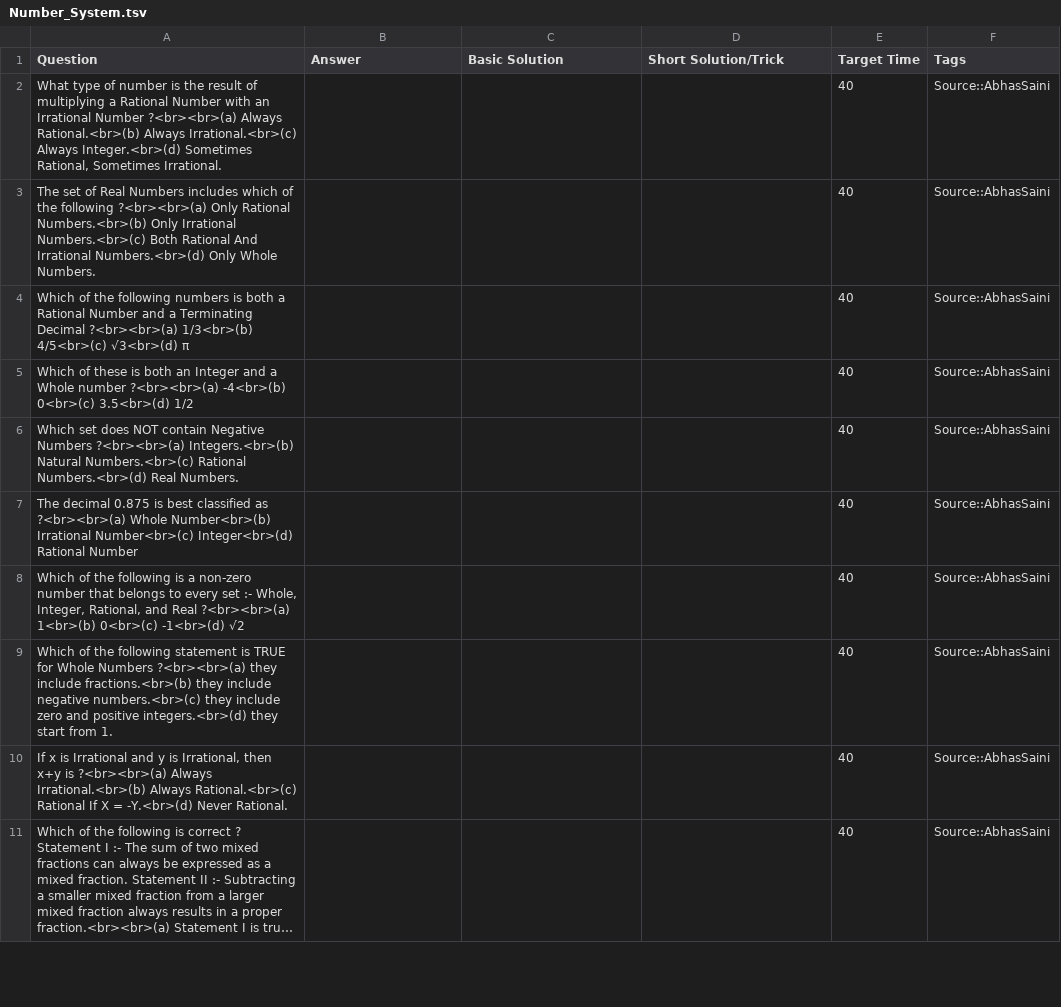
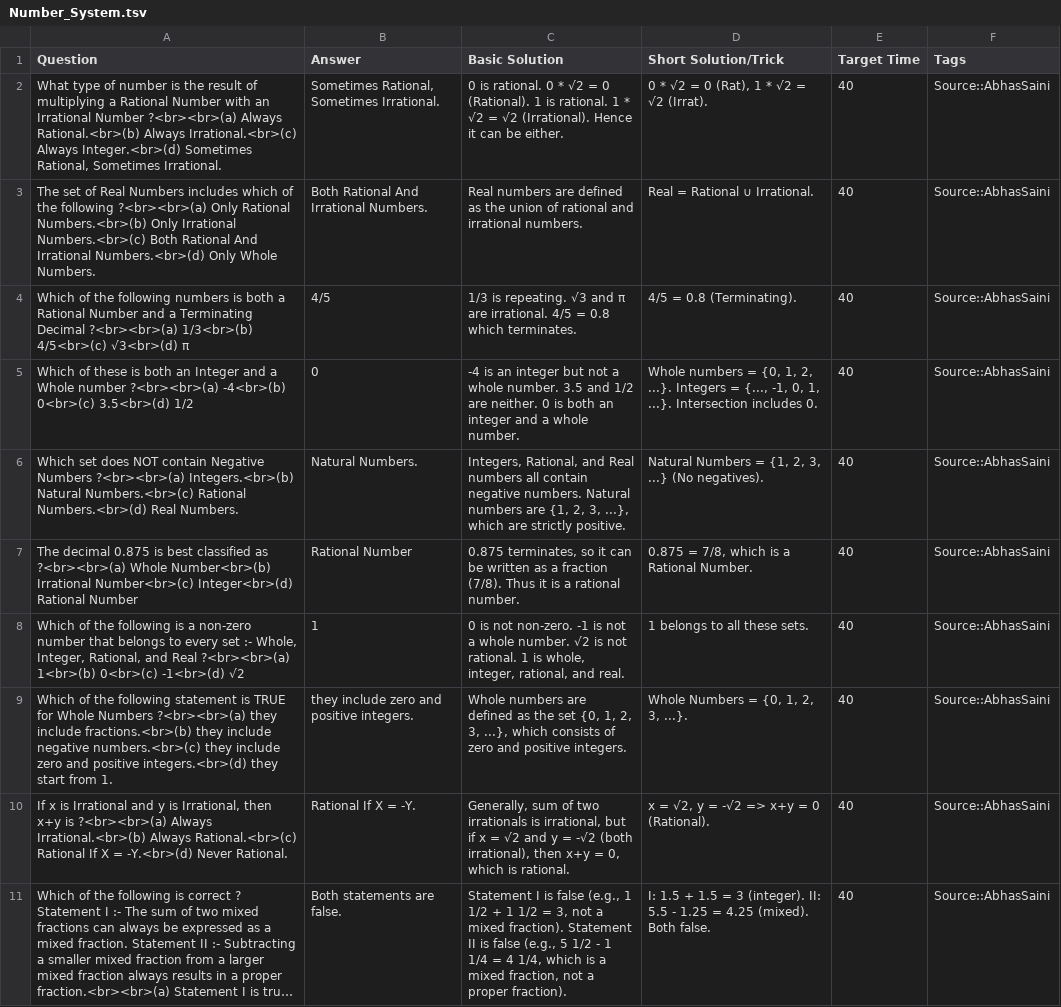
Before and after one commit to NishitCodes/AbhasSirCourseFinisher, a TSV file: Number_System.tsv, drawn as a sheet; only a part is shown; long unchanged cells end in …; the diff covers the shown part only; the diff names each change by its address in the sheet, - before the commit and + after, or states it on an @@ line.

Commit message:
Auto-sync from 066-KB-HW-00249 at 2026-09-28 17:09:25

```diff
--- a/Number_System.tsv
+++ b/Number_System.tsv
-B2 (Answer): (empty)
+B2 (Answer): Sometimes Rational, Sometimes Irrational.
-C2 (Basic Solution): (empty)
+C2 (Basic Solution): 0 is rational. 0 * √2 = 0 (Rational). 1 is rational. 1 * √2 = √2 (Irrational). Hence it can be either.
-D2 (Short Solution/Trick): (empty)
+D2 (Short Solution/Trick): 0 * √2 = 0 (Rat), 1 * √2 = √2 (Irrat).
-B3 (Answer): (empty)
+B3 (Answer): Both Rational And Irrational Numbers.
-C3 (Basic Solution): (empty)
+C3 (Basic Solution): Real numbers are defined as the union of rational and irrational numbers.
-D3 (Short Solution/Trick): (empty)
+D3 (Short Solution/Trick): Real = Rational ∪ Irrational.
-B4 (Answer): (empty)
+B4 (Answer): 4/5
-C4 (Basic Solution): (empty)
+C4 (Basic Solution): 1/3 is repeating. √3 and π are irrational. 4/5 = 0.8 which terminates.
-D4 (Short Solution/Trick): (empty)
+D4 (Short Solution/Trick): 4/5 = 0.8 (Terminating).
-B5 (Answer): (empty)
+B5 (Answer): 0
-C5 (Basic Solution): (empty)
+C5 (Basic Solution): -4 is an integer but not a whole number. 3.5 and 1/2 are neither. 0 is both an integer and a whole number.
-D5 (Short Solution/Trick): (empty)
+D5 (Short Solution/Trick): Whole numbers = {0, 1, 2, ...}. Integers = {..., -1, 0, 1, ...}. Intersection includes 0.
-B6 (Answer): (empty)
+B6 (Answer): Natural Numbers.
-C6 (Basic Solution): (empty)
+C6 (Basic Solution): Integers, Rational, and Real numbers all contain negative numbers. Natural numbers are {1, 2, 3, ...}, which are strictly positive.
-D6 (Short Solution/Trick): (empty)
+D6 (Short Solution/Trick): Natural Numbers = {1, 2, 3, ...} (No negatives).
-B7 (Answer): (empty)
+B7 (Answer): Rational Number
-C7 (Basic Solution): (empty)
+C7 (Basic Solution): 0.875 terminates, so it can be written as a fraction (7/8). Thus it is a rational number.
-D7 (Short Solution/Trick): (empty)
+D7 (Short Solution/Trick): 0.875 = 7/8, which is a Rational Number.
-B8 (Answer): (empty)
+B8 (Answer): 1
-C8 (Basic Solution): (empty)
+C8 (Basic Solution): 0 is not non-zero. -1 is not a whole number. √2 is not rational. 1 is whole, integer, rational, and real.
-D8 (Short Solution/Trick): (empty)
+D8 (Short Solution/Trick): 1 belongs to all these sets.
-B9 (Answer): (empty)
+B9 (Answer): they include zero and positive integers.
-C9 (Basic Solution): (empty)
+C9 (Basic Solution): Whole numbers are defined as the set {0, 1, 2, 3, ...}, which consists of zero and positive integers.
-D9 (Short Solution/Trick): (empty)
+D9 (Short Solution/Trick): Whole Numbers = {0, 1, 2, 3, ...}.
-B10 (Answer): (empty)
+B10 (Answer): Rational If X = -Y.
-C10 (Basic Solution): (empty)
+C10 (Basic Solution): Generally, sum of two irrationals is irrational, but if x = √2 and y = -√2 (both irrational), then x+y = 0, which is rational.
-D10 (Short Solution/Trick): (empty)
+D10 (Short Solution/Trick): x = √2, y = -√2 => x+y = 0 (Rational).
-B11 (Answer): (empty)
+B11 (Answer): Both statements are false.
-C11 (Basic Solution): (empty)
+C11 (Basic Solution): Statement I is false (e.g., 1 1/2 + 1 1/2 = 3, not a mixed fraction). Statement II is false (e.g., 5 1/2 - 1 1/4 = 4 1/4, which is a mixed fraction, not a proper fraction).
-D11 (Short Solution/Trick): (empty)
+D11 (Short Solution/Trick): I: 1.5 + 1.5 = 3 (integer). II: 5.5 - 1.25 = 4.25 (mixed). Both false.
```
Also changed, not shown: 30 edited cells elsewhere in this file.
